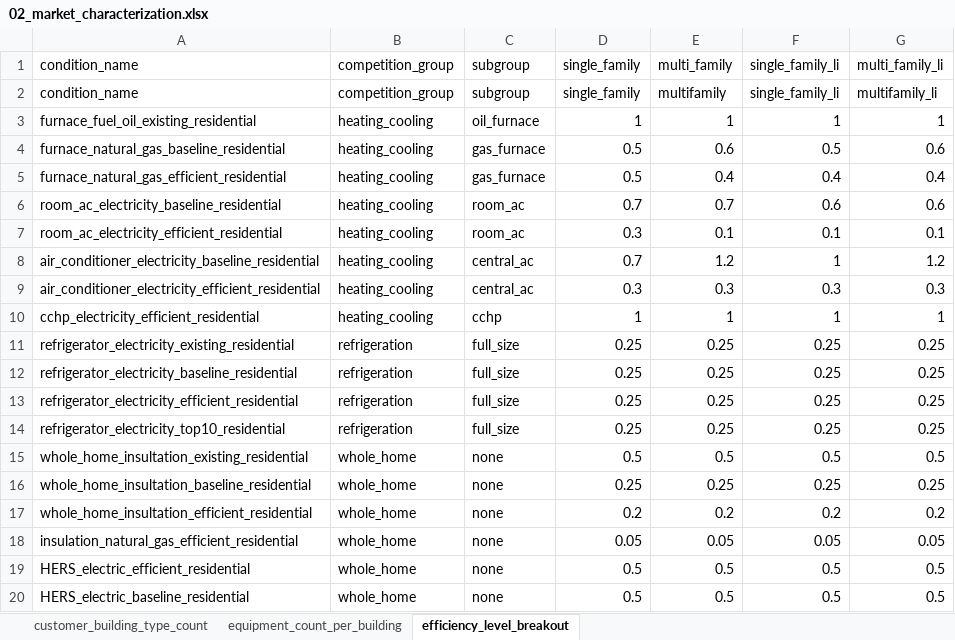
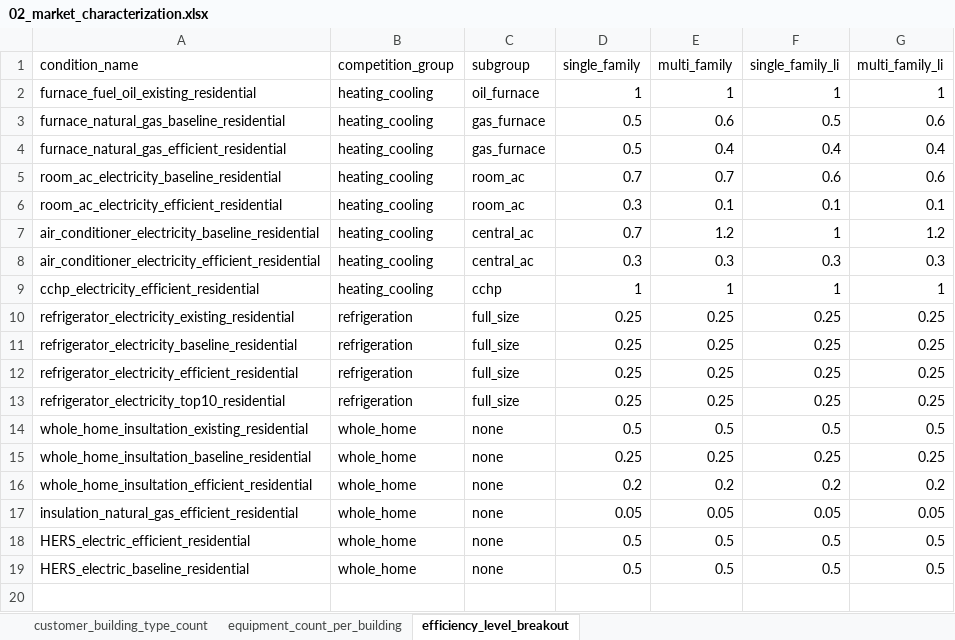
Before and after one commit to NV5-Optimal/Potential_Study_Tool_Prototype, an Excel workbook: 001_input/02_market_characterization.xlsx, sheet efficiency_level_breakout, drawn as a sheet; values as stored, in another font and other column widths than the file's, no borders; the diff names each change by its address in the sheet, - before the commit and + after, or states it on an @@ line.

```diff
--- a/001_input/02_market_characterization.xlsx (sheet efficiency_level_breakout)
+++ b/001_input/02_market_characterization.xlsx (sheet efficiency_level_breakout)
-row 2: condition_name | competition_group | subgroup | single_family | multifamily | single_family_li | multifamily_li
```
Also changed, not shown: 001_output/df_yr1_001.xlsx, 14 other files.
